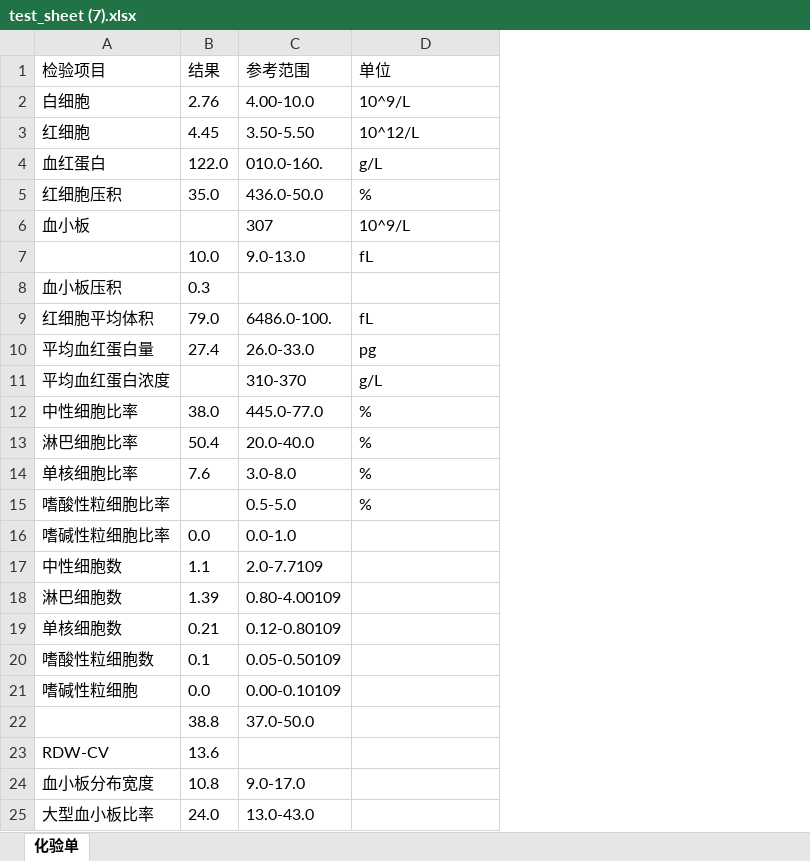
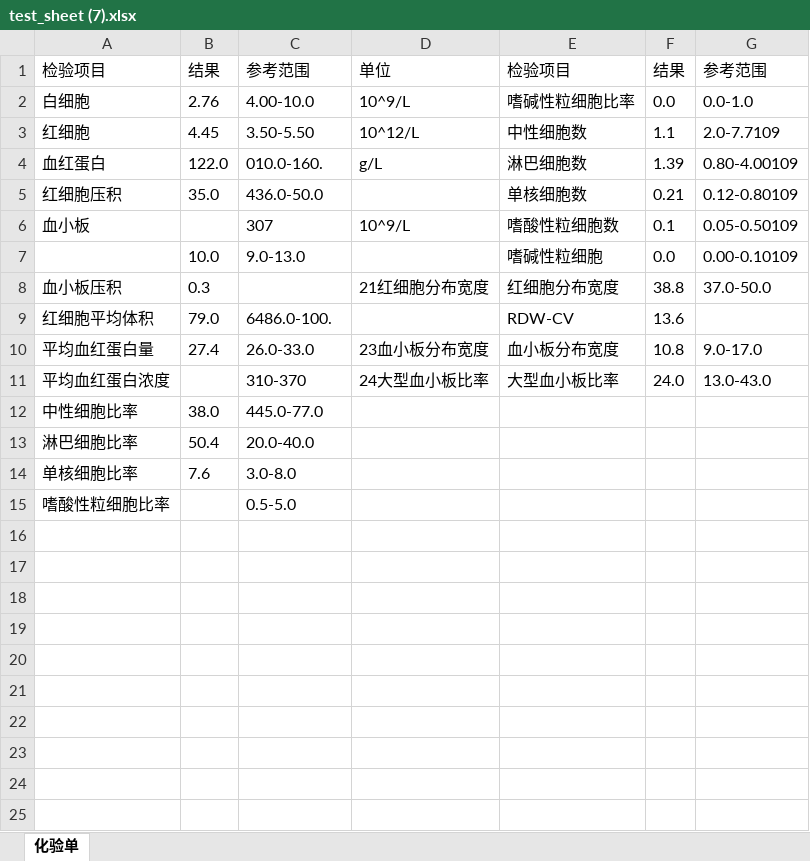
Before and after one commit to WayHoo/MedicalOCR, an Excel workbook: output/inference_results/test_sheets/batch_001/test_sheet (7).xlsx, sheet 化验单, drawn as a sheet; values as stored, in another font and other column widths than the file's, no borders; removed rows and columns are numbered as before the commit, all else as after; the diff names each change by its address in the sheet, - before the commit and + after, or states it on an @@ line.

```diff
--- a/output/inference_results/test_sheets/batch_001/test_sheet (7).xlsx (sheet 化验单)
+++ b/output/inference_results/test_sheets/batch_001/test_sheet (7).xlsx (sheet 化验单)
+column E, rows 1-11: 检验项目 | 嗜碱性粒细胞比率 | 中性细胞数 | 淋巴细胞数 | 单核细胞数 | 嗜酸性粒细胞数 | 嗜碱性粒细胞 | 红细胞分布宽度 | RDW-CV | 血小板分布宽度 | 大型血小板比率
+column F, rows 1-11: 结果 | 0.0 | 1.1 | 1.39 | 0.21 | 0.1 | 0.0 | 38.8 | 13.6 | 10.8 | 24.0
+column G, rows 1-11: 参考范围 | 0.0-1.0 | 2.0-7.7109 | 0.80-4.00109 | 0.12-0.80109 | 0.05-0.50109 | 0.00-0.10109 | 37.0-50.0 |  | 9.0-17.0 | 13.0-43.0
-D5: %
+D5: (empty)
-D7: fL
+D7: (empty)
-D8: (empty)
+D8: 21红细胞分布宽度
-D9: fL
+D9: (empty)
-D10: pg
+D10: 23血小板分布宽度
-D11: g/L
+D11: 24大型血小板比率
-D12:D15: %
+D12:D15: (empty)
-row 16: 嗜碱性粒细胞比率 | 0.0 | 0.0-1.0
-row 17: 中性细胞数 | 1.1 | 2.0-7.7109
-row 18: 淋巴细胞数 | 1.39 | 0.80-4.00109
-row 19: 单核细胞数 | 0.21 | 0.12-0.80109
-row 20: 嗜酸性粒细胞数 | 0.1 | 0.05-0.50109
-row 21: 嗜碱性粒细胞 | 0.0 | 0.00-0.10109
-row 22:  | 38.8 | 37.0-50.0
-row 23: RDW-CV | 13.6
-row 24: 血小板分布宽度 | 10.8 | 9.0-17.0
-row 25: 大型血小板比率 | 24.0 | 13.0-43.0
```
Also changed, not shown: output/inference_results/test_sheets/batch_001/test_sheet (2).xlsx, output/inference_results/test_sheets/batch_001/test_sheet (4).xlsx, 21 other files.
